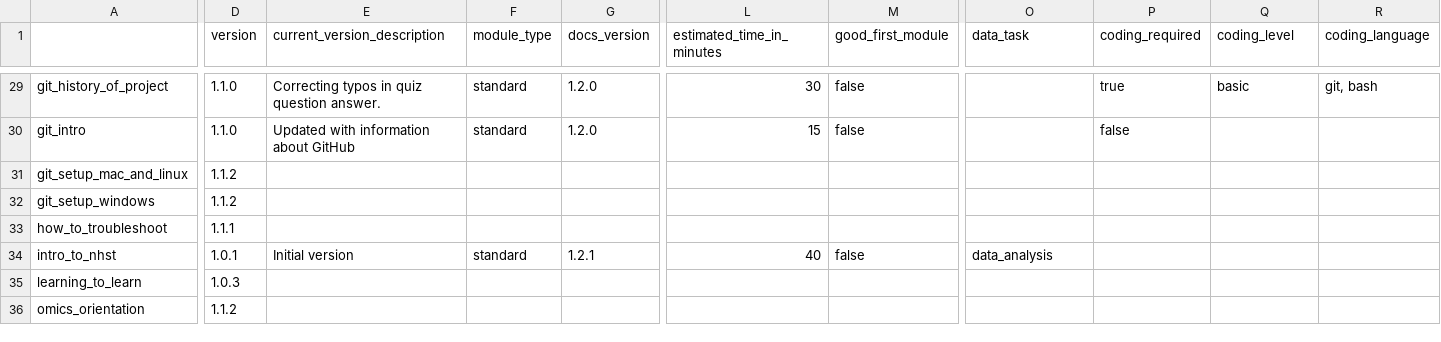
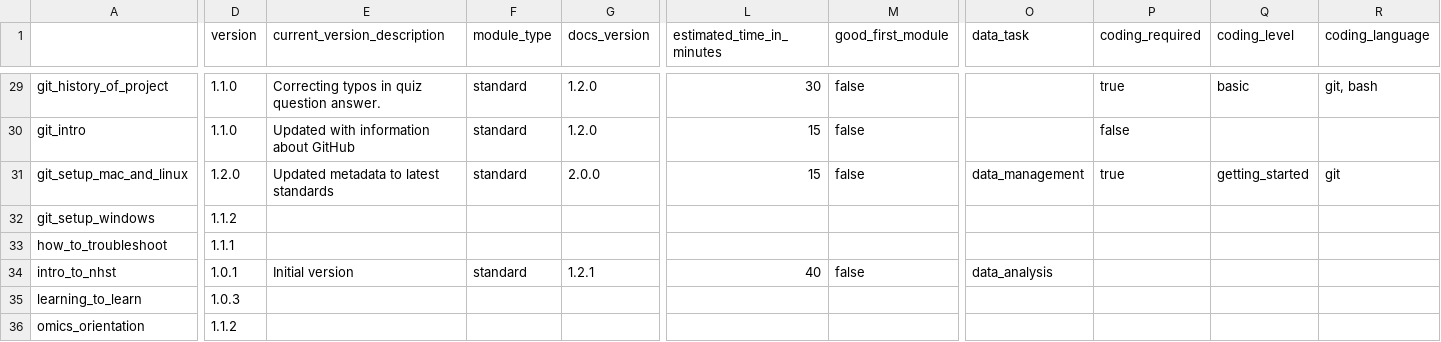
Before and after one commit to arcus/education_modules, a CSV file: assets/metadata/module_data.csv, drawn as a sheet; only a part is shown, gaps mark what is left out; the diff covers the shown part only; the diff names each change by its address in the sheet, - before the commit and + after, or states it on an @@ line.

```diff
--- a/assets/metadata/module_data.csv
+++ b/assets/metadata/module_data.csv
-D31 (version): 1.1.2
+D31 (version): 1.2.0
-E31 (current_version_description): (empty)
+E31 (current_version_description): Updated metadata to latest standards
-F31 (module_type): (empty)
+F31 (module_type): standard
-G31 (docs_version): (empty)
+G31 (docs_version): 2.0.0
-L31 (estimated_time_in_minutes): (empty)
+L31 (estimated_time_in_minutes): 15
-M31 (good_first_module): (empty)
+M31 (good_first_module): false
-O31 (data_task): (empty)
+O31 (data_task): data_management
-P31 (coding_required): (empty)
+P31 (coding_required): true
-Q31 (coding_level): (empty)
+Q31 (coding_level): getting_started
-R31 (coding_language): (empty)
+R31 (coding_language): git
```
Also changed, not shown: 8 edited cells elsewhere in this file, 1 other file.
